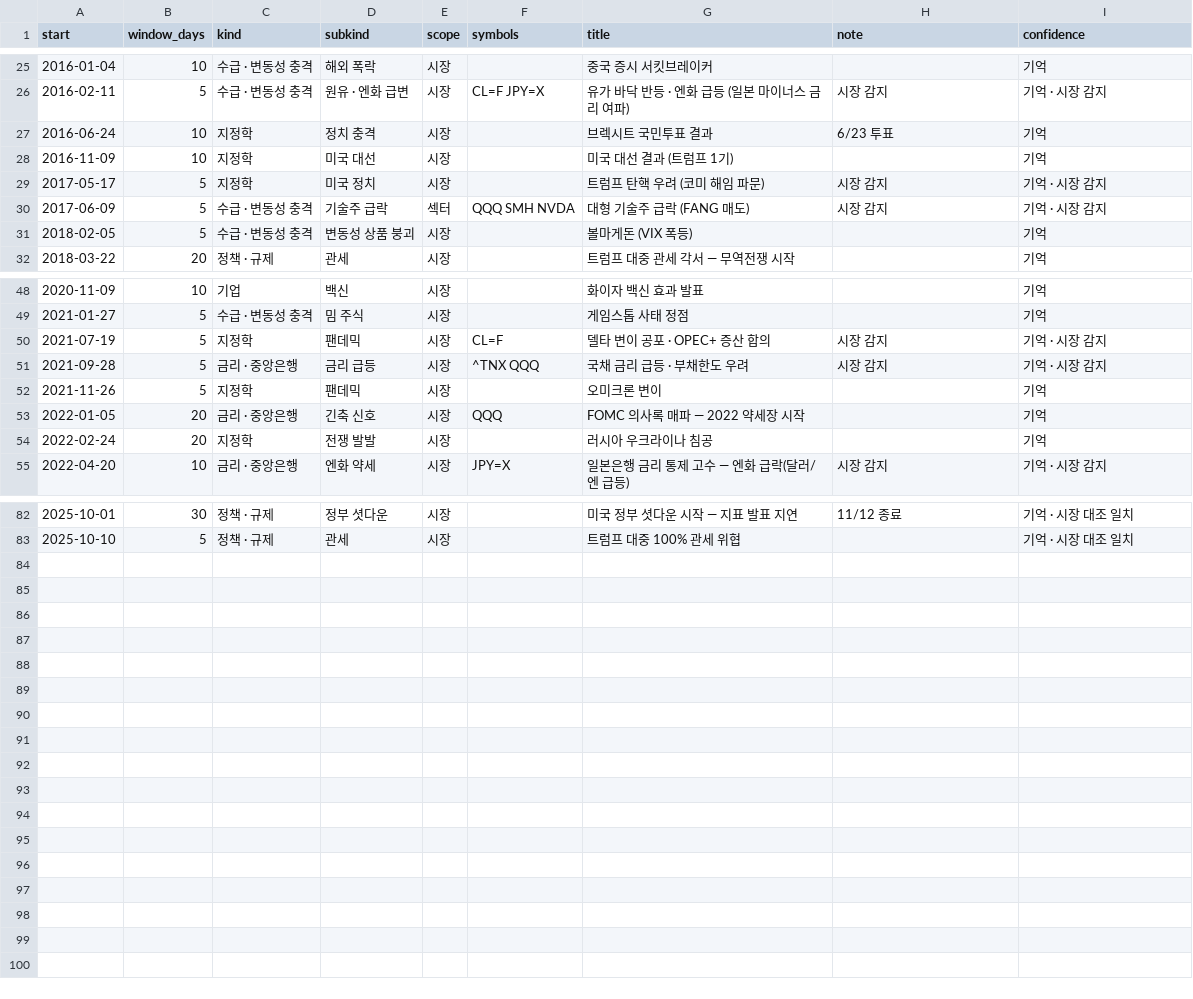
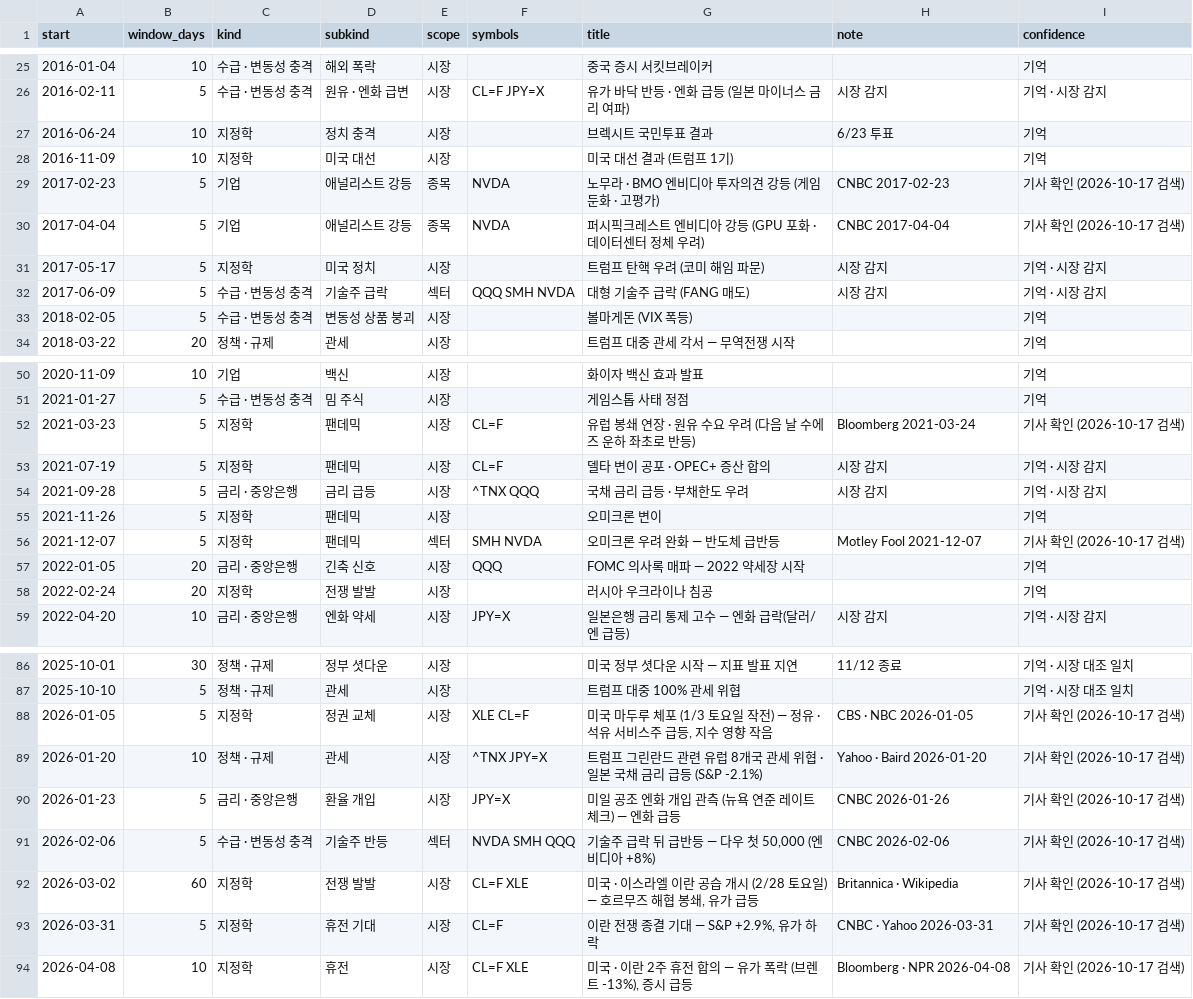
Before and after one commit to red6keep-droid/alphascope, a CSV file: experiments/issue_store/events_curated.csv, drawn as a sheet; only a part is shown, gaps mark what is left out; the diff names each change by its address in the sheet, - before the commit and + after, or states it on an @@ line.

```diff
--- a/experiments/issue_store/events_curated.csv
+++ b/experiments/issue_store/events_curated.csv
+row 29: 2017-02-23 | 5 | 기업 | 애널리스트 강등 | 종목 | NVDA | 노무라 · BMO 엔비디아 투자의견 강등 (게임 둔화 · 고평가) | CNBC 2017-02-23 | 기사 확인 (2026-10-17 검색)
+row 30: 2017-04-04 | 5 | 기업 | 애널리스트 강등 | 종목 | NVDA | 퍼시픽크레스트 엔비디아 강등 (GPU 포화 · 데이터센터 정체 우려) | CNBC 2017-04-04 | 기사 확인 (2026-10-17 검색)
+row 52: 2021-03-23 | 5 | 지정학 | 팬데믹 | 시장 | CL=F | 유럽 봉쇄 연장 · 원유 수요 우려 (다음 날 수에즈 운하 좌초로 반등) | Bloomberg 2021-03-24 | 기사 확인 (2026-10-17 검색)
+row 56: 2021-12-07 | 5 | 지정학 | 팬데믹 | 섹터 | SMH NVDA | 오미크론 우려 완화 — 반도체 급반등 | Motley Fool 2021-12-07 | 기사 확인 (2026-10-17 검색)
+row 88: 2026-01-05 | 5 | 지정학 | 정권 교체 | 시장 | XLE CL=F | 미국 마두루 체포 (1/3 토요일 작전) — 정유 · 석유 서비스주 급등, 지수 영향 작음 | CBS · NBC 2026-01-05 | 기사 확인 (2026-10-17 검색)
+row 89: 2026-01-20 | 10 | 정책 · 규제 | 관세 | 시장 | ^TNX JPY=X | 트럼프 그린란드 관련 유럽 8개국 관세 위협 · 일본 국채 금리 급등 (S&P -2.1%) | Yahoo · Baird 2026-01-20 | 기사 확인 (2026-10-17 검색)
+row 90: 2026-01-23 | 5 | 금리 · 중앙은행 | 환율 개입 | 시장 | JPY=X | 미일 공조 엔화 개입 관측 (뉴욕 연준 레이트 체크) — 엔화 급등 | CNBC 2026-01-26 | 기사 확인 (2026-10-17 검색)
+row 91: 2026-02-06 | 5 | 수급 · 변동성 충격 | 기술주 반등 | 섹터 | NVDA SMH QQQ | 기술주 급락 뒤 급반등 — 다우 첫 50,000 (엔비디아 +8%) | CNBC 2026-02-06 | 기사 확인 (2026-10-17 검색)
+row 92: 2026-03-02 | 60 | 지정학 | 전쟁 발발 | 시장 | CL=F XLE | 미국 · 이스라엘 이란 공습 개시 (2/28 토요일) — 호르무즈 해협 봉쇄, 유가 급등 | Britannica · Wikipedia | 기사 확인 (2026-10-17 검색)
+row 93: 2026-03-31 | 5 | 지정학 | 휴전 기대 | 시장 | CL=F | 이란 전쟁 종결 기대 — S&P +2.9%, 유가 하락 | CNBC · Yahoo 2026-03-31 | 기사 확인 (2026-10-17 검색)
+row 94: 2026-04-08 | 10 | 지정학 | 휴전 | 시장 | CL=F XLE | 미국 · 이란 2주 휴전 합의 — 유가 폭락 (브렌트 -13%), 증시 급등 | Bloomberg · NPR 2026-04-08 | 기사 확인 (2026-10-17 검색)
```
